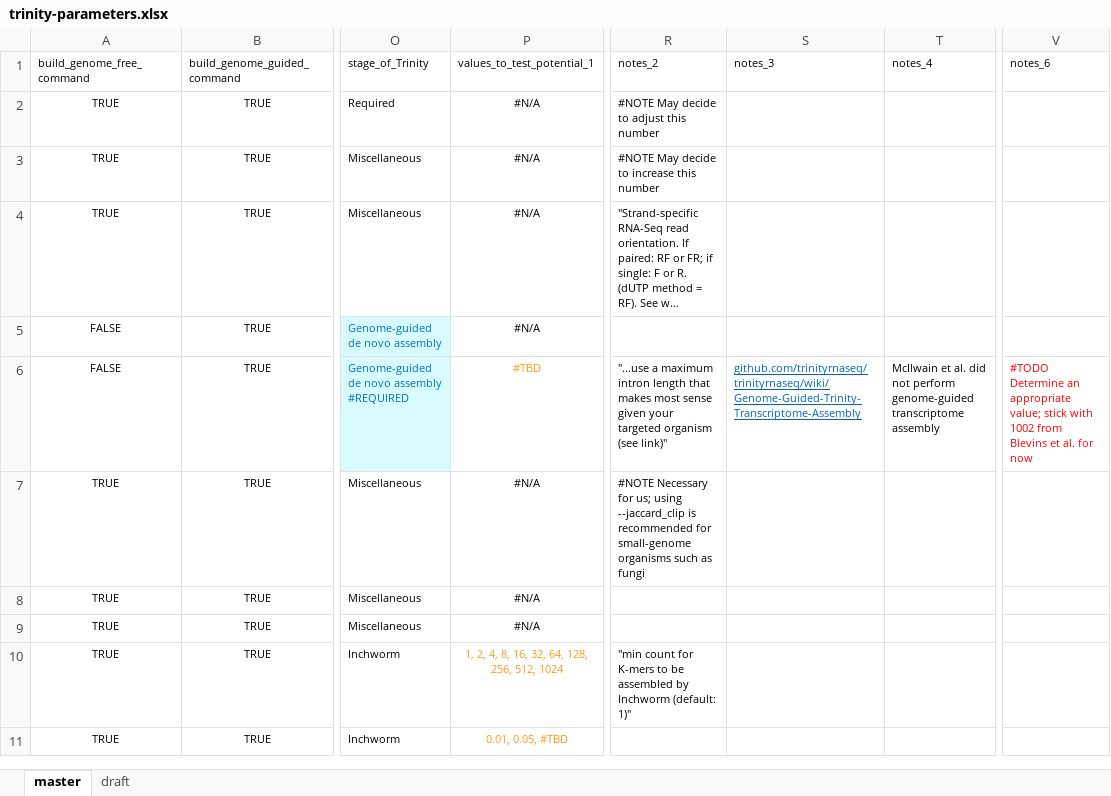
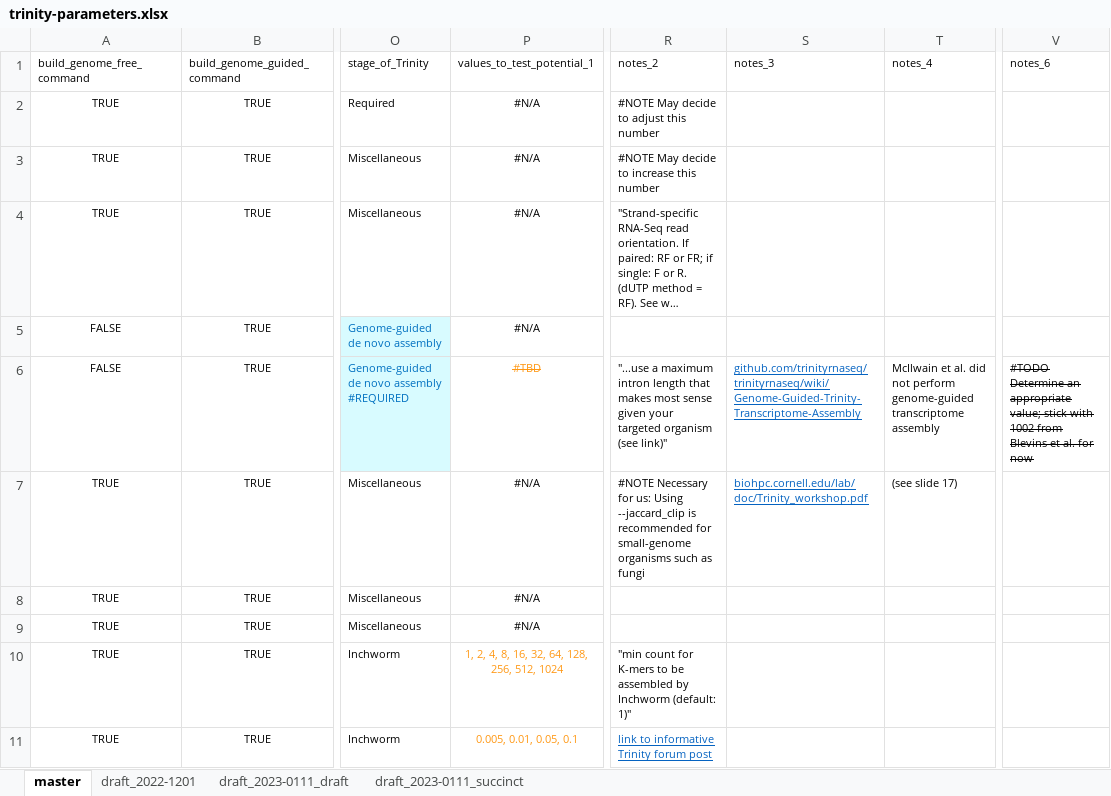
Before and after one commit to kalavattam/2023_Greenlaw-et-al, an Excel workbook: results/2022-1101/notebook/trinity-parameters.xlsx, sheet master, drawn as a sheet; only a part is shown, gaps mark what is left out; long unchanged cells end in …; values as stored, in another font and other column widths than the file's, no borders; the diff covers the shown part only; the diff names each change by its address in the sheet, - before the commit and + after, or states it on an @@ line.

Commit message:
Work for 2023-0112, which concerned troubleshooting the Singularity mount/data-access issue and then refactoring, testing, and running code for Trinity GF jobs; also, spent a good bit of time designing the Trinity optimization experiment (see the .xlsx file)

```diff
--- a/results/2022-1101/notebook/trinity-parameters.xlsx (sheet master)
+++ b/results/2022-1101/notebook/trinity-parameters.xlsx (sheet master)
-sheet tab: draft
+sheet tab: draft_2022-1201
+sheet tab: draft_2023-0111_draft
+sheet tab: draft_2023-0111_succinct
-P6 strikethrough: off
+P6 strikethrough: on
@@ V6 strikethrough: off → on, text colour: #FF0000 → black @@
-R7 (notes_2): …Necessary for us; using --jaccard_clip is…
+R7 (notes_2): …Necessary for us: Using --jaccard_clip is…
-S7 (notes_3): (empty)
+S7 (notes_3): biohpc.cornell.edu/lab/doc/Trinity_workshop.pdf
-T7 (notes_4): (empty)
+T7 (notes_4): (see slide 17)
-P11 (values_to_test_potential_1): 0.01, 0.05, #TBD
+P11 (values_to_test_potential_1): 0.005, 0.01, 0.05, 0.1
-R11 (notes_2): (empty)
+R11 (notes_2): link to informative Trinity forum post
```
Also changed, not shown: 6 edited cells and cell formats elsewhere in this sheet, sheet draft_2022-1201, 7 other files.
